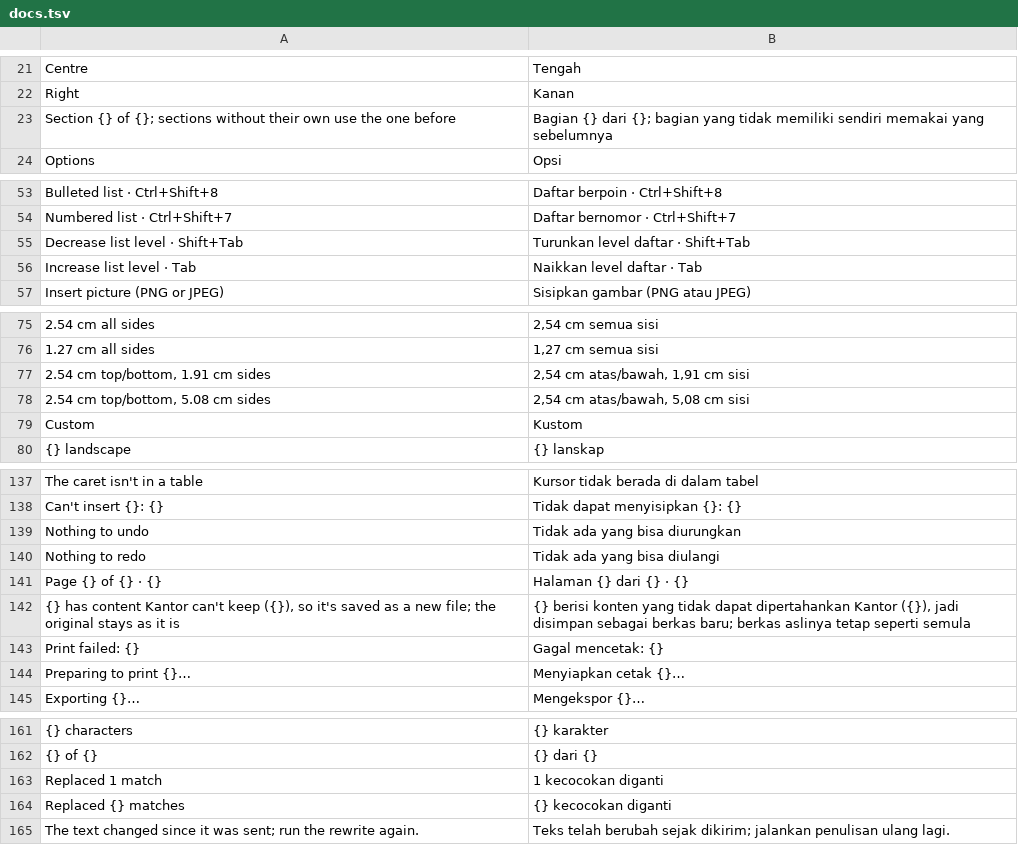
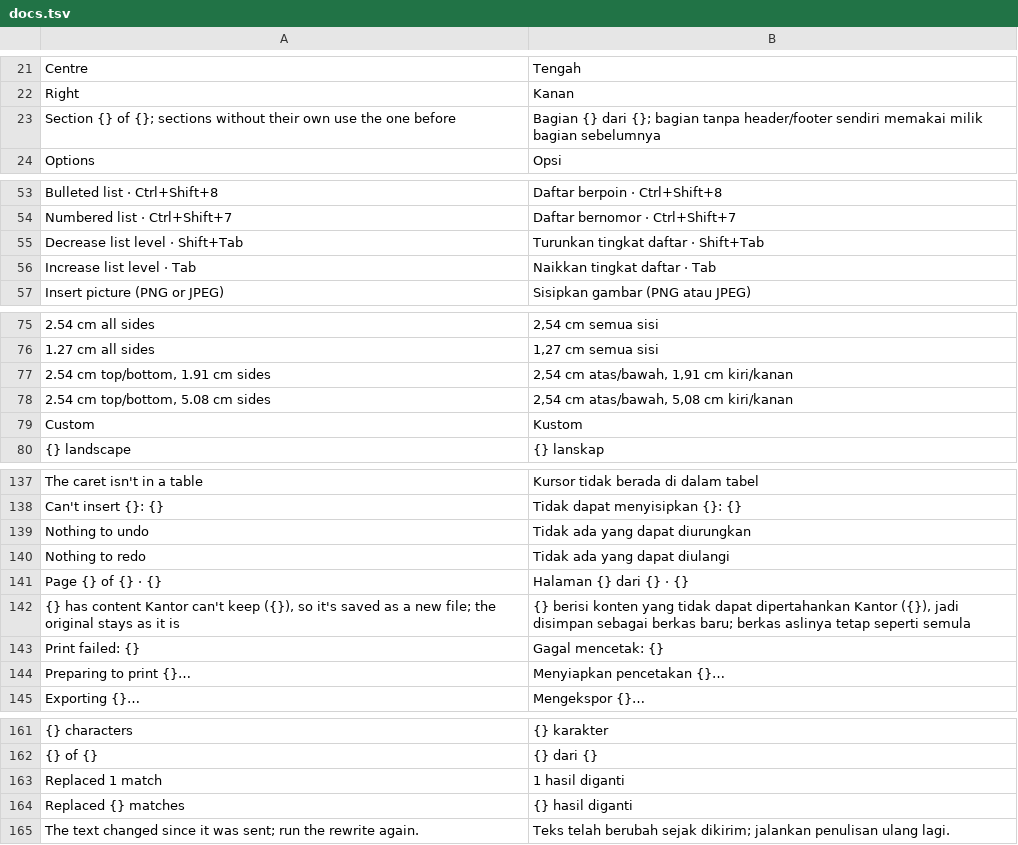
Before and after one commit to dzulfikar08/kantor, a TSV file: crates/kantor_ui/i18n/docs.tsv, drawn as a sheet; only a part is shown, gaps mark what is left out; the diff covers the shown part only; the diff names each change by its address in the sheet, - before the commit and + after, or states it on an @@ line.

Commit message:
Indonesian: second-pass review and glossary
About 110 lines reworded: formal register, KBBI spelling, one term per
concept across the apps (Kesalahan, Kustom, Tempat Penampung, ...),
Office Indonesian names where established, and meaning fixes.
docs/i18n-glossary.md lists the chosen terms, the style rules and how
the catalogs and their tests work.

```diff
--- a/crates/kantor_ui/i18n/docs.tsv
+++ b/crates/kantor_ui/i18n/docs.tsv
-B23: …{}; bagian yang tidak memiliki sendiri memakai yang sebelumnya
+B23: …{}; bagian tanpa header/footer sendiri memakai milik bagian sebelumnya
-B55: Turunkan level daftar · Shift+Tab
+B55: Turunkan tingkat daftar · Shift+Tab
-B56: Naikkan level daftar · Tab
+B56: Naikkan tingkat daftar · Tab
-B77: 2,54 cm atas/bawah, 1,91 cm sisi
+B77: 2,54 cm atas/bawah, 1,91 cm kiri/kanan
-B78: 2,54 cm atas/bawah, 5,08 cm sisi
+B78: 2,54 cm atas/bawah, 5,08 cm kiri/kanan
-B139: Tidak ada yang bisa diurungkan
+B139: Tidak ada yang dapat diurungkan
-B140: Tidak ada yang bisa diulangi
+B140: Tidak ada yang dapat diulangi
-B144: Menyiapkan cetak {}…
+B144: Menyiapkan pencetakan {}…
-B163: 1 kecocokan diganti
+B163: 1 hasil diganti
-B164: {} kecocokan diganti
+B164: {} hasil diganti
```
Also changed, not shown: 2 edited cells elsewhere in this file, crates/kantor_ui/i18n/kantor.tsv, crates/kantor_ui/i18n/sheets.tsv, 2 other files.
